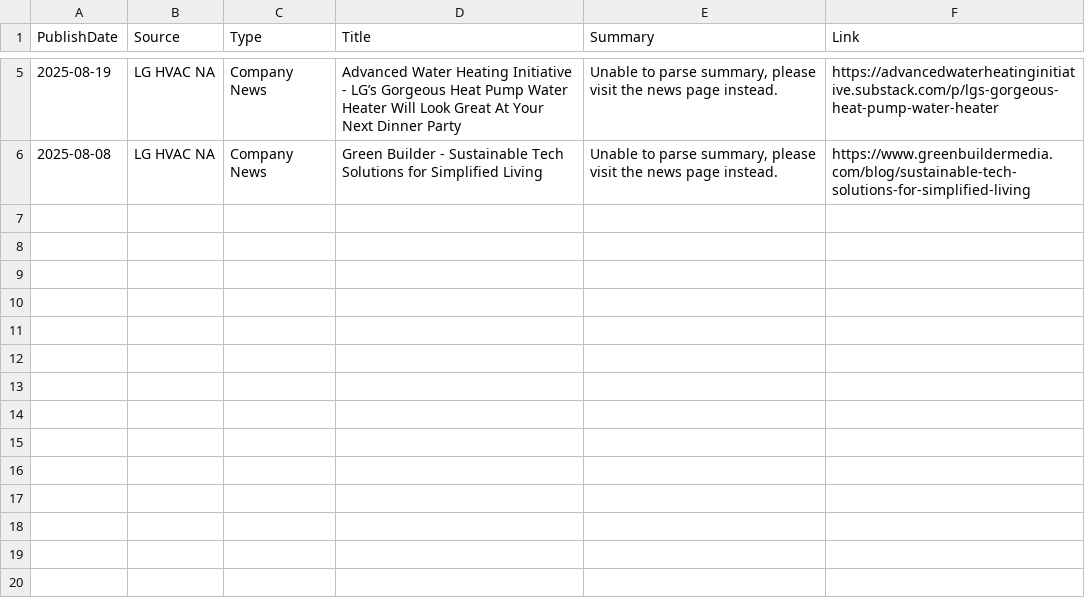
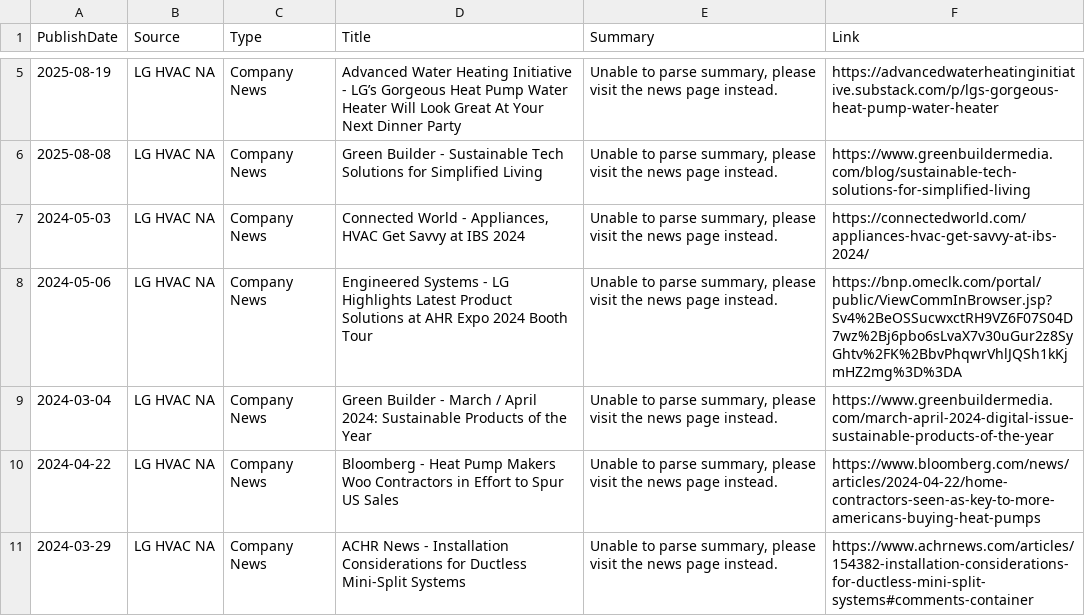
Before and after one commit to ivan-sanjuan/HVAC_News_Scraper, a CSV file: csv/LG_HVAC_NA_news.csv, drawn as a sheet; only a part is shown, gaps mark what is left out; the diff names each change by its address in the sheet, - before the commit and + after, or states it on an @@ line.

```diff
--- a/csv/LG_HVAC_NA_news.csv
+++ b/csv/LG_HVAC_NA_news.csv
+row 7: 2024-05-03 | LG HVAC NA | Company News | Connected World - Appliances, HVAC Get Savvy at IBS 2024 | Unable to parse summary, please visit the news page instead. | https://connectedworld.com/appliances-hvac-get-savvy-at-ibs-2024/
+row 8: 2024-05-06 | LG HVAC NA | Company News | Engineered Systems - LG Highlights Latest Product Solutions at AHR Expo 2024 Booth Tour | Unable to parse summary, please visit the news page instead. | https://bnp.omeclk.com/portal/public/ViewCommInBrowser.jsp?Sv4%2BeOSSucwxctRH9VZ6F07S04D7wz%2Bj6pbo6sLvaX7v30uGur2z8SyGhtv%2FK%2BbvPhqwrVhlJQSh1kKjmHZ2mg%3D%3DA
+row 9: 2024-03-04 | LG HVAC NA | Company News | Green Builder - March / April 2024: Sustainable Products of the Year | Unable to parse summary, please visit the news page instead. | https://www.greenbuildermedia.com/march-april-2024-digital-issue-sustainable-products-of-the-year
+row 10: 2024-04-22 | LG HVAC NA | Company News | Bloomberg - Heat Pump Makers Woo Contractors in Effort to Spur US Sales | Unable to parse summary, please visit the news page instead. | https://www.bloomberg.com/news/articles/2024-04-22/home-contractors-seen-as-key-to-more-americans-buying-heat-pumps
+row 11: 2024-03-29 | LG HVAC NA | Company News | ACHR News - Installation Considerations for Ductless Mini-Split Systems | Unable to parse summary, please visit the news page instead. | https://www.achrnews.com/articles/154382-installation-considerations-for-ductless-mini-split-systems#comments-container
```
Also changed, not shown: 1 other file.
